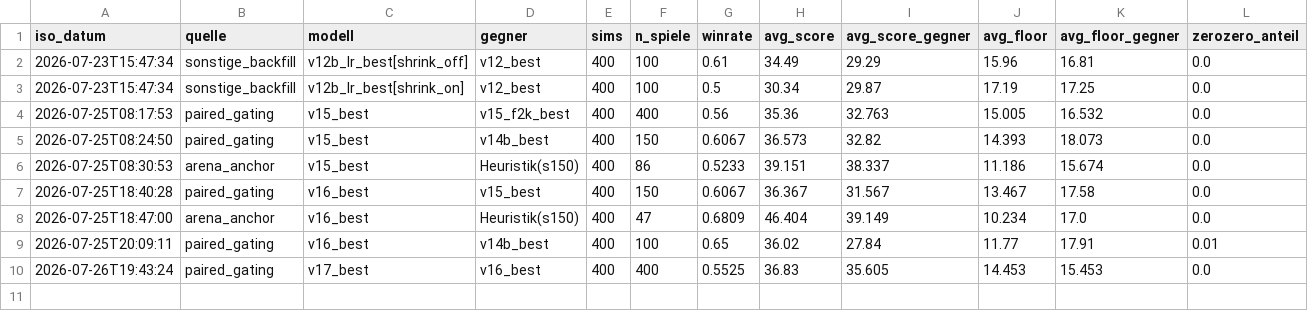
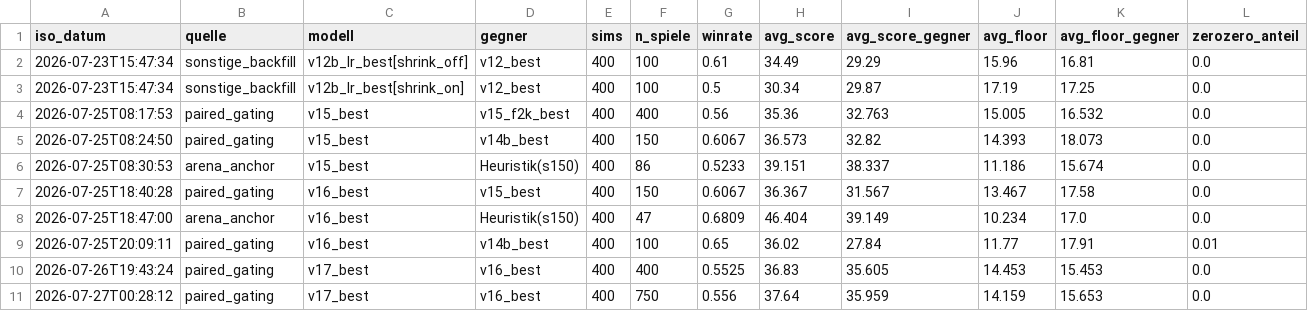
Before and after one commit to artfox1985/mosaic-AI, a CSV file: evaluations/arena_trends.csv, drawn as a sheet; the diff names each change by its address in the sheet, - before the commit and + after, or states it on an @@ line.

```diff
--- a/evaluations/arena_trends.csv
+++ b/evaluations/arena_trends.csv
+row 11: 2026-07-27T00:28:12 | paired_gating | v17_best | v16_best | 400 | 750 | 0.556 | 37.64 | 35.959 | 14.159 | 15.653 | 0.0
```
Also changed, not shown: evaluations/elo_history.csv, 2 other files.
